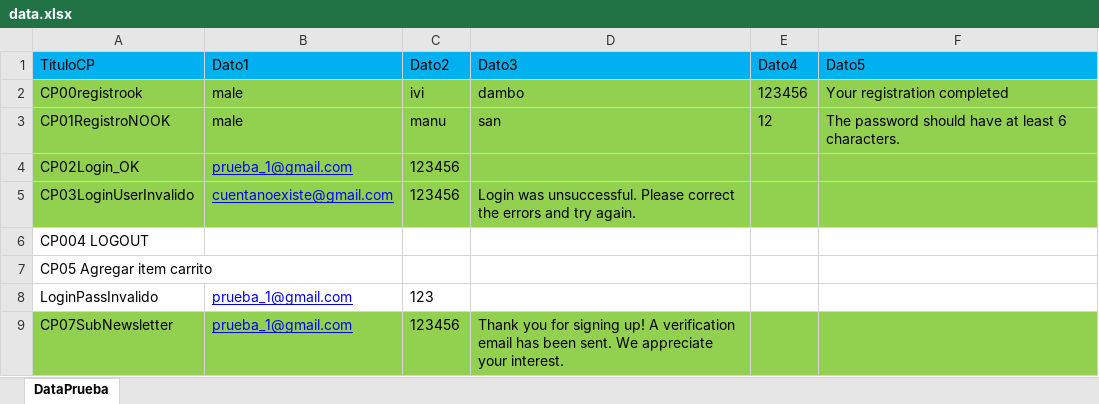
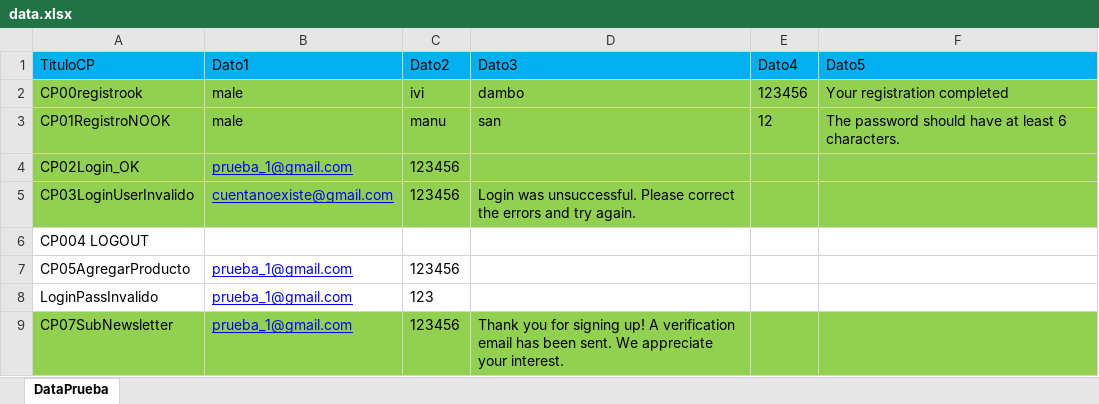
Before and after one commit to Manuel2313/PracticasSelenium, an Excel workbook: src/main/resources/Data/data.xlsx, sheet DataPrueba, drawn as a sheet; values as stored, in another font and other column widths than the file's, no borders; removed rows and columns are numbered as before the commit, all else as after; the diff names each change by its address in the sheet, - before the commit and + after, or states it on an @@ line.

Commit message:
ProductPage falta finalizar

```diff
--- a/src/main/resources/Data/data.xlsx (sheet DataPrueba)
+++ b/src/main/resources/Data/data.xlsx (sheet DataPrueba)
-row 7: CP05 Agregar item carrito
+row 7: CP05AgregarProducto | prueba_1@gmail.com | 123456
```
Also changed, not shown: 3 other files.
